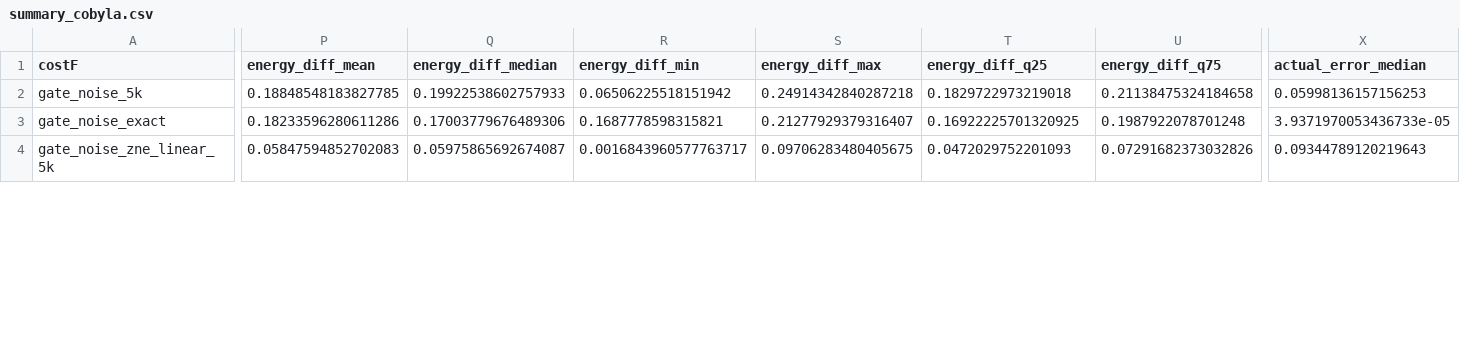
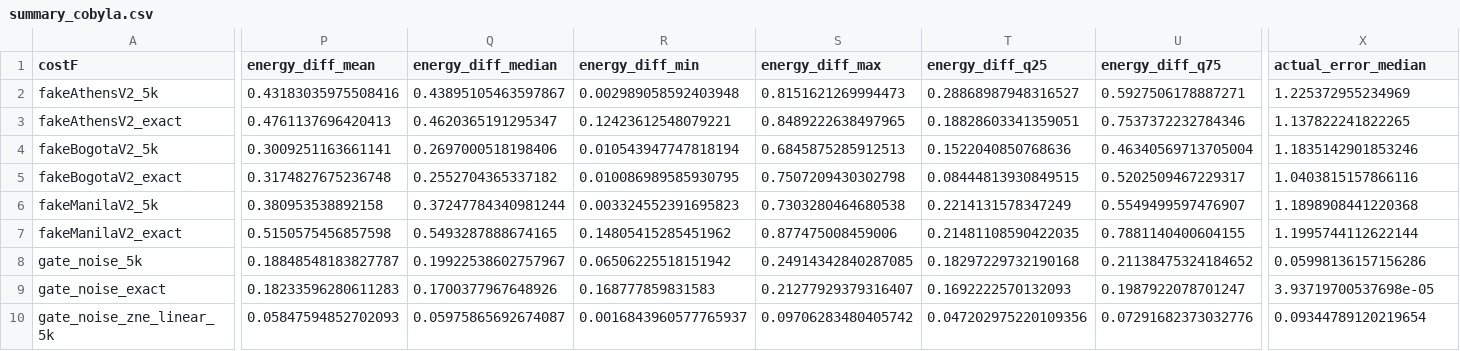
Before and after one commit to rvadovic/vqe-hopso, a CSV file: summaries/summary_cobyla.csv, drawn as a sheet; only a part is shown, gaps mark what is left out; addresses are those after the commit; rows hold the shown columns only; the diff covers the shown part only; the diff names each change by its address in the sheet, - before the commit and + after, or states it on an @@ line.

```diff
--- a/summaries/summary_cobyla.csv
+++ b/summaries/summary_cobyla.csv
+row 2: fakeAthensV2_5k | 0.43183035975508416 | 0.43895105463597867 | 0.002989058592403948 | 0.8151621269994473 | 0.28868987948316527 | 0.5927506178887271 | 1.225372955234969
+row 3: fakeAthensV2_exact | 0.4761137696420413 | 0.4620365191295347 | 0.12423612548079221 | 0.8489222638497965 | 0.18828603341359051 | 0.7537372232784346 | 1.137822241822265
+row 4: fakeBogotaV2_5k | 0.3009251163661141 | 0.2697000518198406 | 0.010543947747818194 | 0.6845875285912513 | 0.1522040850768636 | 0.46340569713705004 | 1.1835142901853246
+row 5: fakeBogotaV2_exact | 0.3174827675236748 | 0.2552704365337182 | 0.010086989585930795 | 0.7507209430302798 | 0.08444813930849515 | 0.5202509467229317 | 1.0403815157866116
+row 6: fakeManilaV2_5k | 0.380953538892158 | 0.37247784340981244 | 0.003324552391695823 | 0.7303280464680538 | 0.2214131578347249 | 0.5549499597476907 | 1.1898908441220368
+row 7: fakeManilaV2_exact | 0.5150575456857598 | 0.5493287888674165 | 0.14805415285451962 | 0.877475008459006 | 0.21481108590422035 | 0.7881140400604155 | 1.1995744112622144
-P8 (energy_diff_mean): 0.18848548183827785
+P8 (energy_diff_mean): 0.18848548183827787
-Q8 (energy_diff_median): 0.19922538602757933
+Q8 (energy_diff_median): 0.19922538602757967
-S8 (energy_diff_max): 0.24914342840287218
+S8 (energy_diff_max): 0.24914342840287085
-T8 (energy_diff_q25): 0.1829722973219018
+T8 (energy_diff_q25): 0.18297229732190168
-U8 (energy_diff_q75): 0.21138475324184658
+U8 (energy_diff_q75): 0.21138475324184652
-X8 (actual_error_median): 0.05998136157156253
+X8 (actual_error_median): 0.05998136157156286
-P9 (energy_diff_mean): 0.18233596280611286
+P9 (energy_diff_mean): 0.18233596280611283
-Q9 (energy_diff_median): 0.17003779676489306
+Q9 (energy_diff_median): 0.1700377967648926
-R9 (energy_diff_min): 0.1687778598315821
+R9 (energy_diff_min): 0.168777859831583
-T9 (energy_diff_q25): 0.16922225701320925
+T9 (energy_diff_q25): 0.1692222570132093
-U9 (energy_diff_q75): 0.1987922078701248
+U9 (energy_diff_q75): 0.1987922078701247
-X9 (actual_error_median): 3.9371970053436733e-05
+X9 (actual_error_median): 3.93719700537698e-05
-P10 (energy_diff_mean): 0.05847594852702083
+P10 (energy_diff_mean): 0.05847594852702093
-R10 (energy_diff_min): 0.0016843960577763717
+R10 (energy_diff_min): 0.0016843960577765937
-S10 (energy_diff_max): 0.09706283480405675
+S10 (energy_diff_max): 0.09706283480405742
-T10 (energy_diff_q25): 0.0472029752201093
+T10 (energy_diff_q25): 0.047202975220109356
-U10 (energy_diff_q75): 0.07291682373032826
+U10 (energy_diff_q75): 0.07291682373032776
-X10 (actual_error_median): 0.09344789120219643
+X10 (actual_error_median): 0.09344789120219654
```
Also changed, not shown: 32 edited cells elsewhere in this file, summaries/summary_de.csv, summaries/summary_mpi_hopso.csv, 3 other files.
